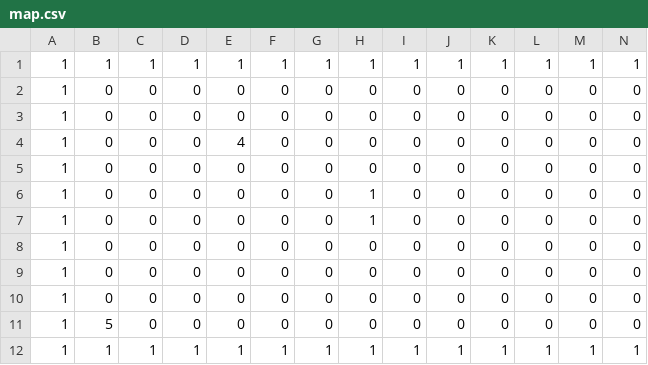
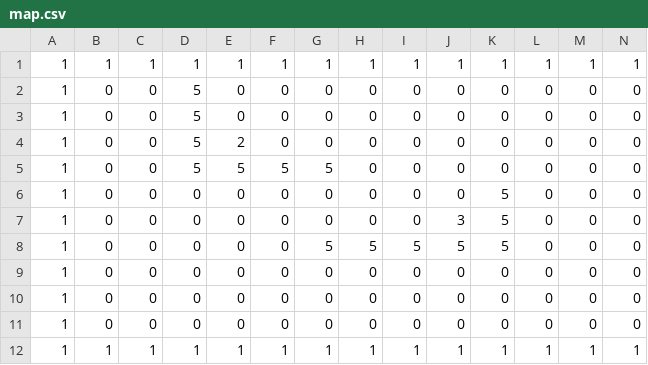
Before and after one commit to ryuto-alt/TD2_3, a CSV file: DirectXGame/Resources/map.csv, drawn as a sheet; only a part is shown; removed rows and columns are numbered as before the commit, all else as after; rows hold the shown columns only; the diff names each change by its address in the sheet, - before the commit and + after, or states it on an @@ line.

```diff
--- a/DirectXGame/Resources/map.csv
+++ b/DirectXGame/Resources/map.csv
-D2:D5: 0
+D2:D5: 5
-E4: 4
+E4: 2
-E5: 0
+E5: 5
-F5: 0
+F5: 5
-G5: 0
+G5: 5
-H6:H7: 1
+H6:H7: 0
-K6:K7: 0
+K6:K7: 5
-J7: 0
+J7: 3
+row 8: 1 | 0 | 0 | 0 | 0 | 0 | 5 | 5 | 5 | 5 | 5 | 0 | 0 | 0
-row 11: 1 | 5 | 0 | 0 | 0 | 0 | 0 | 0 | 0 | 0 | 0 | 0 | 0 | 0
```
